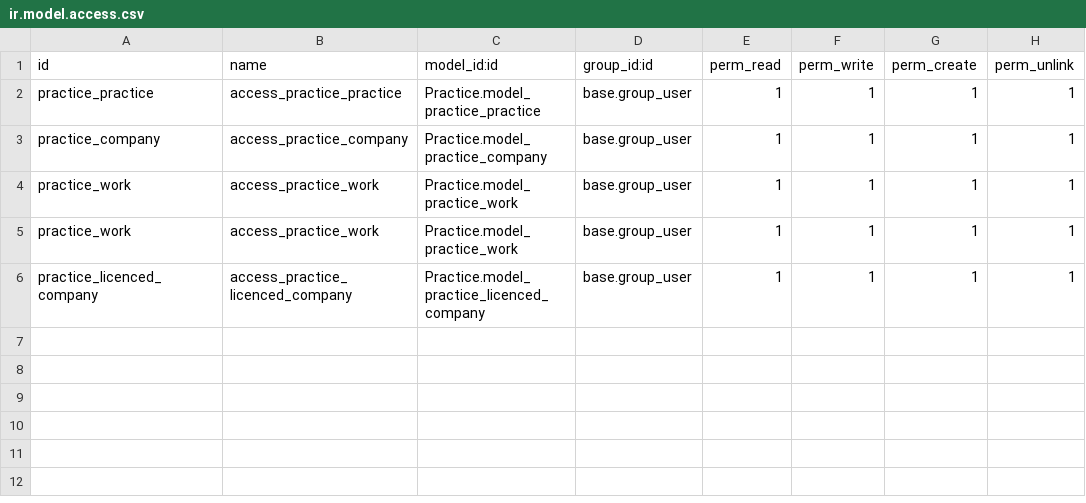
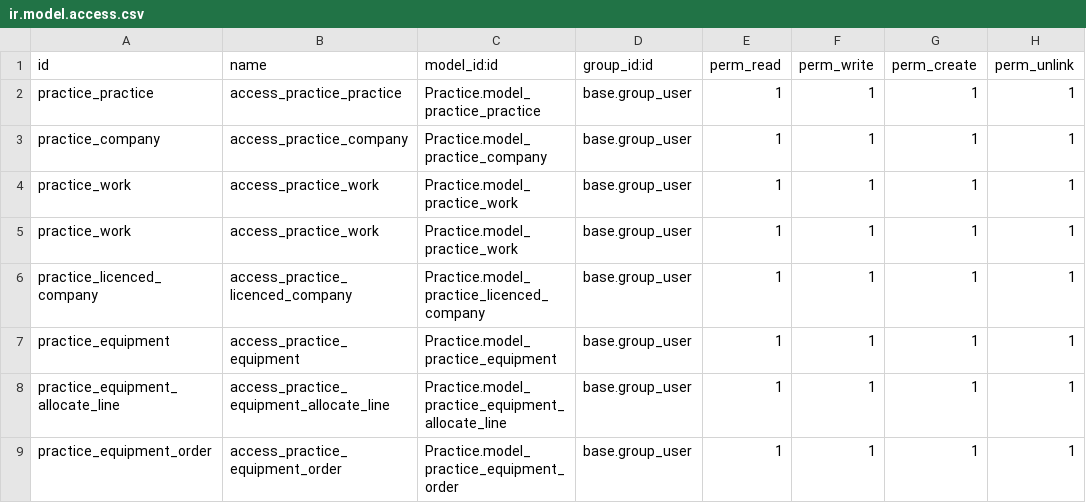
Before and after one commit to RutvikPatelBV/custom, a CSV file: Practice/security/ir.model.access.csv, drawn as a sheet.

Commit message:
practicing relational field in practice module (30/05/2024)

```diff
--- a/Practice/security/ir.model.access.csv
+++ b/Practice/security/ir.model.access.csv
@@ -6 +6,4 @@ practice_work,access_practice_work,Practice.model_practice_work,base.group_user,
 practice_licenced_company,access_practice_licenced_company,Practice.model_practice_licenced_company,base.group_user,1,1,1,1
+practice_equipment,access_practice_equipment,Practice.model_practice_equipment,base.group_user,1,1,1,1
+practice_equipment_allocate_line,access_practice_equipment_allocate_line,Practice.model_practice_equipment_allocate_line,base.group_user,1,1,1,1
+practice_equipment_order,access_practice_equipment_order,Practice.model_practice_equipment_order,base.group_user,1,1,1,1
```
Also changed, not shown: 12 other files.
